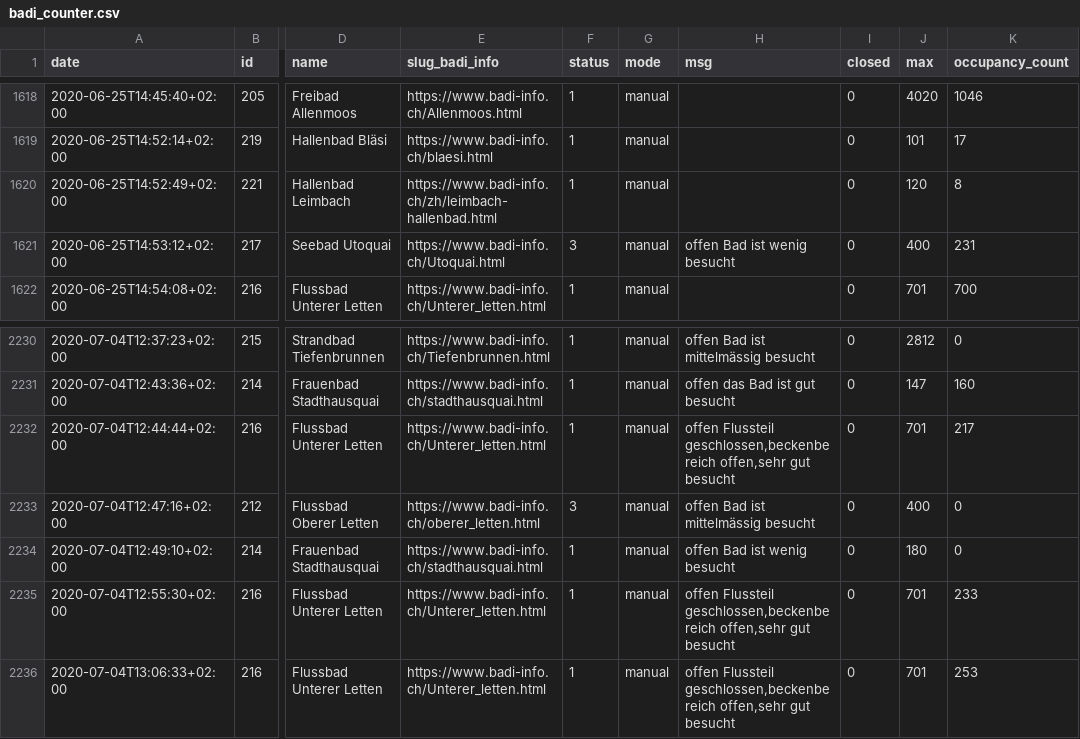
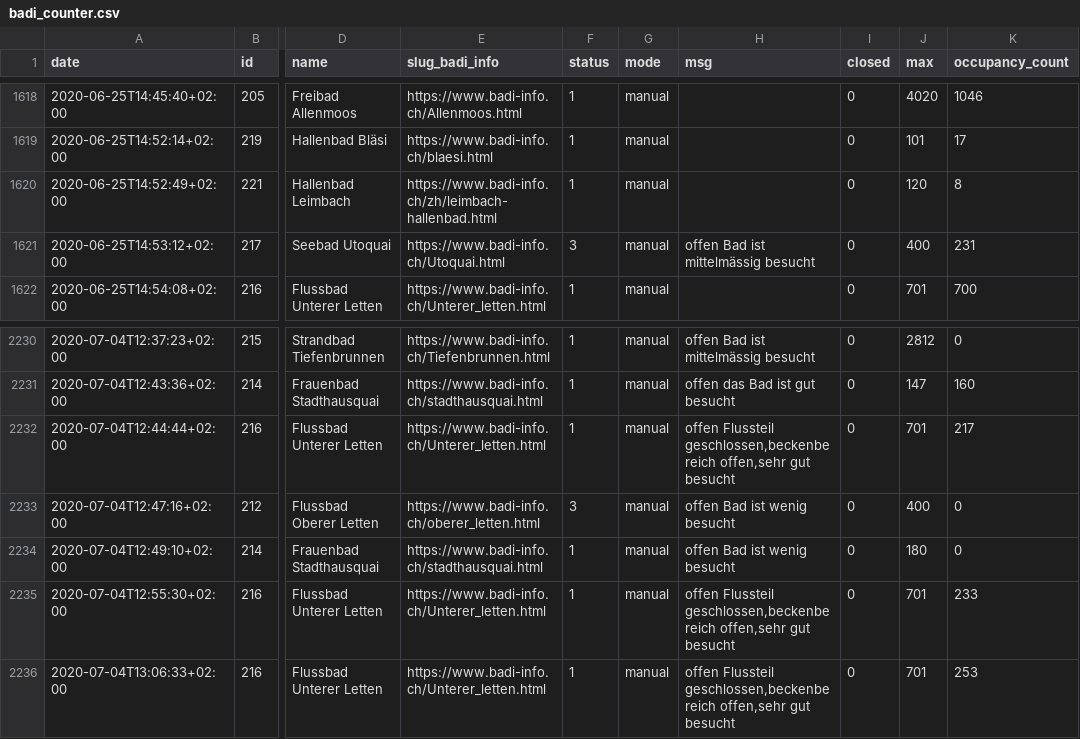
Before and after one commit to opendatazurich/opendatazurich.github.io, a CSV file: automation/badi-counter/badi_counter.csv, drawn as a sheet; only a part is shown, gaps mark what is left out; the diff covers the shown part only; the diff names each change by its address in the sheet, - before the commit and + after, or states it on an @@ line.

```diff
--- a/automation/badi-counter/badi_counter.csv
+++ b/automation/badi-counter/badi_counter.csv
-H1621 (msg): offen Bad ist wenig besucht
+H1621 (msg): offen Bad ist mittelmässig besucht
-H2233 (msg): offen Bad ist mittelmässig besucht
+H2233 (msg): offen Bad ist wenig besucht
```
Also changed, not shown: 3 added rows and 10 edited cells elsewhere in this file.
